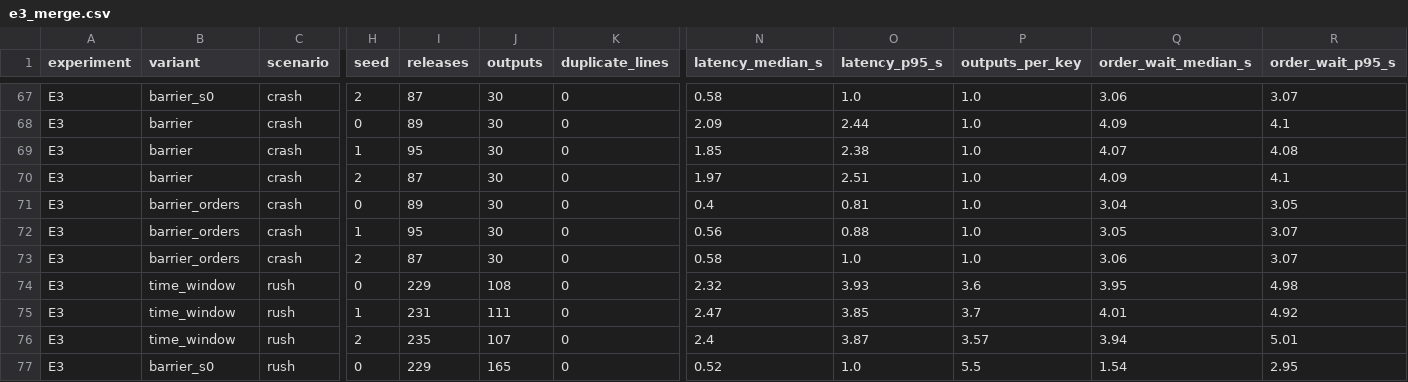
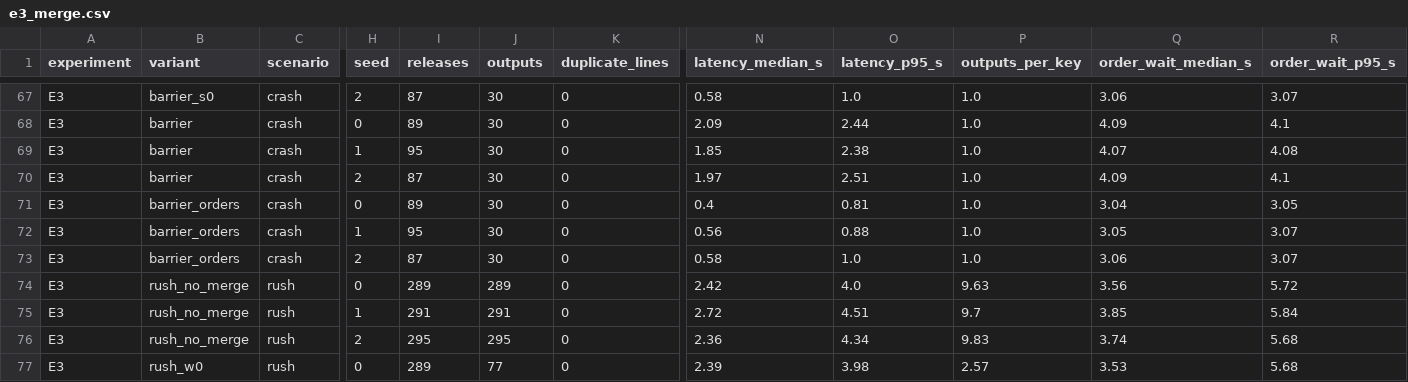
Before and after one commit to goyalpushkar/exactly-once-effects-testbed, a CSV file: results/e3_merge.csv, drawn as a sheet; only a part is shown, gaps mark what is left out; the diff covers the shown part only; the diff names each change by its address in the sheet, - before the commit and + after, or states it on an @@ line.

Commit message:
Modified to correct file merge handling for time based releases

```diff
--- a/results/e3_merge.csv
+++ b/results/e3_merge.csv
-B74:B76 (variant): time_window
+B74:B76 (variant): rush_no_merge
-I74 (releases): 229
+I74 (releases): 289
-J74 (outputs): 108
+J74 (outputs): 289
-N74 (latency_median_s): 2.32
+N74 (latency_median_s): 2.42
-O74 (latency_p95_s): 3.93
+O74 (latency_p95_s): 4.0
-P74 (outputs_per_key): 3.6
+P74 (outputs_per_key): 9.63
-Q74 (order_wait_median_s): 3.95
+Q74 (order_wait_median_s): 3.56
-R74 (order_wait_p95_s): 4.98
+R74 (order_wait_p95_s): 5.72
-I75 (releases): 231
+I75 (releases): 291
-J75 (outputs): 111
+J75 (outputs): 291
-N75 (latency_median_s): 2.47
+N75 (latency_median_s): 2.72
-O75 (latency_p95_s): 3.85
+O75 (latency_p95_s): 4.51
-P75 (outputs_per_key): 3.7
+P75 (outputs_per_key): 9.7
-Q75 (order_wait_median_s): 4.01
+Q75 (order_wait_median_s): 3.85
-R75 (order_wait_p95_s): 4.92
+R75 (order_wait_p95_s): 5.84
-I76 (releases): 235
+I76 (releases): 295
-J76 (outputs): 107
+J76 (outputs): 295
-N76 (latency_median_s): 2.4
+N76 (latency_median_s): 2.36
-O76 (latency_p95_s): 3.87
+O76 (latency_p95_s): 4.34
-P76 (outputs_per_key): 3.57
+P76 (outputs_per_key): 9.83
-Q76 (order_wait_median_s): 3.94
+Q76 (order_wait_median_s): 3.74
-R76 (order_wait_p95_s): 5.01
+R76 (order_wait_p95_s): 5.68
-B77 (variant): barrier_s0
+B77 (variant): rush_w0
-I77 (releases): 229
+I77 (releases): 289
-J77 (outputs): 165
+J77 (outputs): 77
-N77 (latency_median_s): 0.52
+N77 (latency_median_s): 2.39
-O77 (latency_p95_s): 1.0
+O77 (latency_p95_s): 3.98
-P77 (outputs_per_key): 5.5
+P77 (outputs_per_key): 2.57
-Q77 (order_wait_median_s): 1.54
+Q77 (order_wait_median_s): 3.53
-R77 (order_wait_p95_s): 2.95
+R77 (order_wait_p95_s): 5.68
```
Also changed, not shown: 3 removed rows and 70 edited cells elsewhere in this file, 2 other files.
